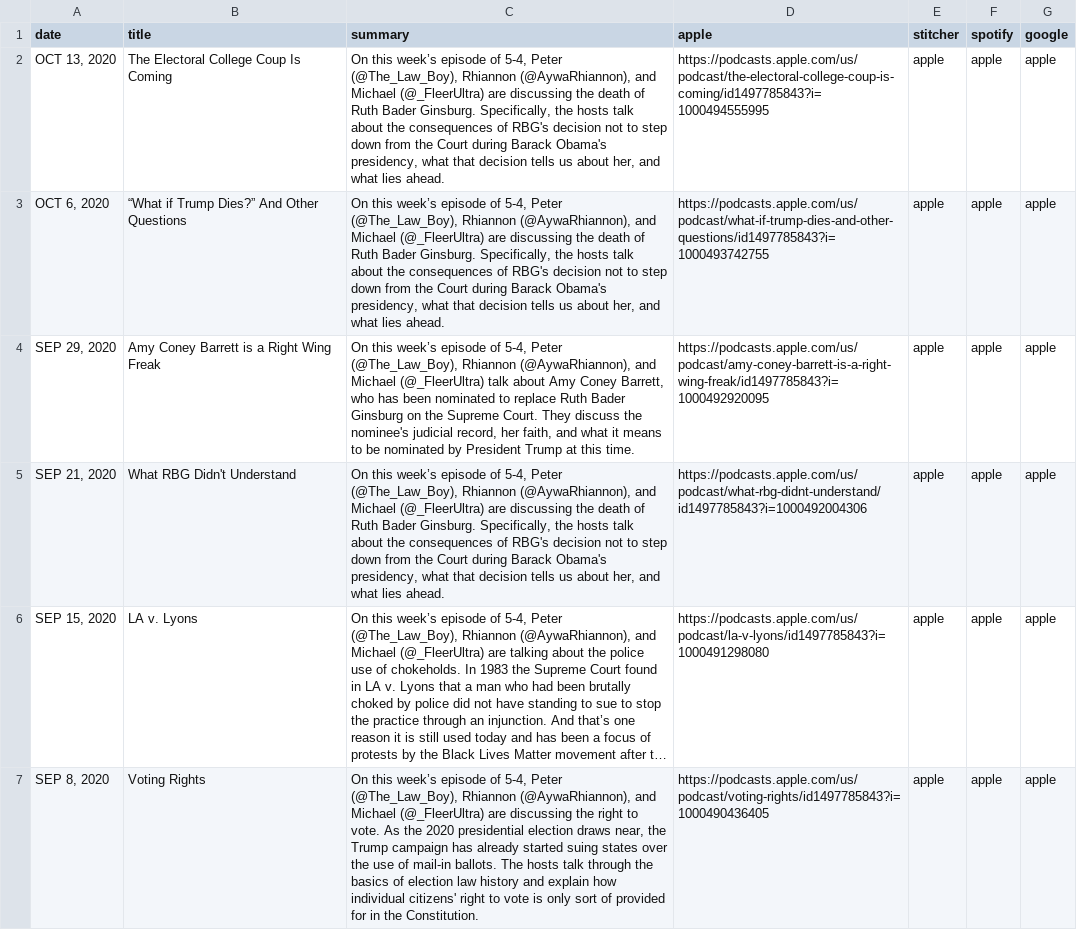
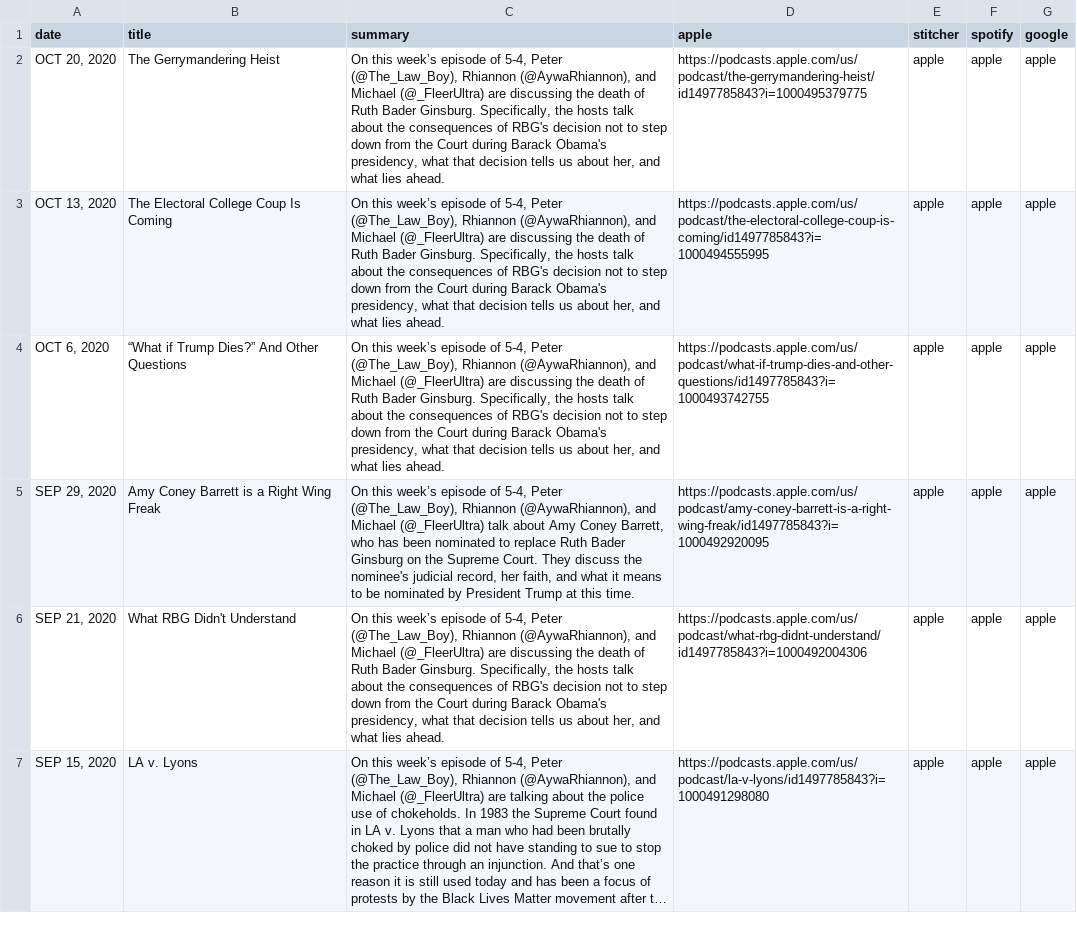
Before and after one commit to MurphyPone/fivefourpod-website, a CSV file: scripts/latest.csv, drawn as a sheet; long unchanged cells end in …; removed rows and columns are numbered as before the commit, all else as after; the diff names each change by its address in the sheet, - before the commit and + after, or states it on an @@ line.

```diff
--- a/scripts/latest.csv
+++ b/scripts/latest.csv
+row 2: OCT 20, 2020 | The Gerrymandering Heist | On this week’s episode of 5-4, Peter (@The_Law_Boy), Rhiannon (@AywaRhiannon), and Michael (@_FleerUltra) are discussing the death of Ruth Bader Ginsburg. Specifically, the hosts talk about the consequences of RBG's decision not to step down from the Court during Barack Obama's presidency, what that decision tells us about her, and what lies ahead. | https://podcasts.apple.com/us/podcast/the-gerrymandering-heist/id1497785843?i=1000495379775 | apple | apple | apple
-row 7: SEP 8, 2020 | Voting Rights | On this week’s episode of 5-4, Peter (@The_Law_Boy), Rhiannon (@AywaRhiannon), and Michael (@_FleerUltra) are discussing the right to vote. As the 2020 presidential election draws near, the Trump campaign has already started suing states over the use of mail-in ballots. The hosts talk through the basics of election law history and explain how individual citizens' right to vote is only sort of provided for in the Constitution. | https://podcasts.apple.com/us/podcast/voting-rights/id1497785843?i=1000490436405 | apple | apple | apple
```
Also changed, not shown: scripts/latest_bak.csv, 3 other files.
